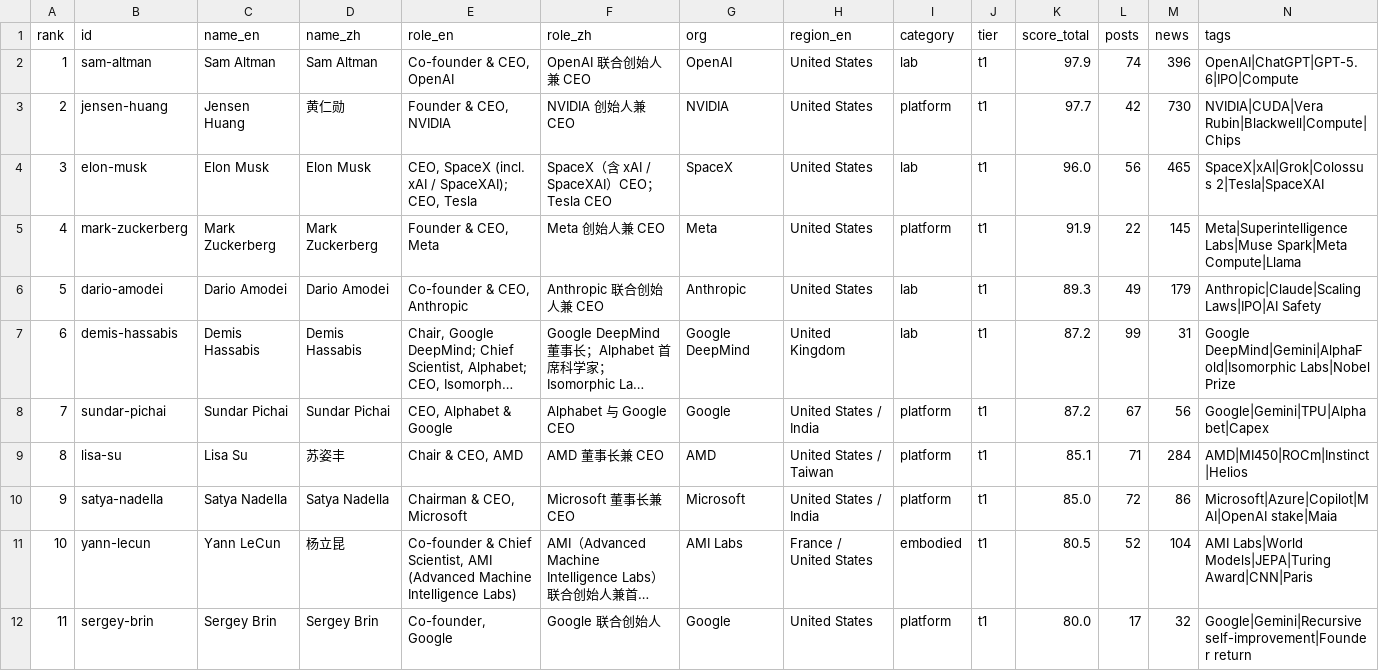
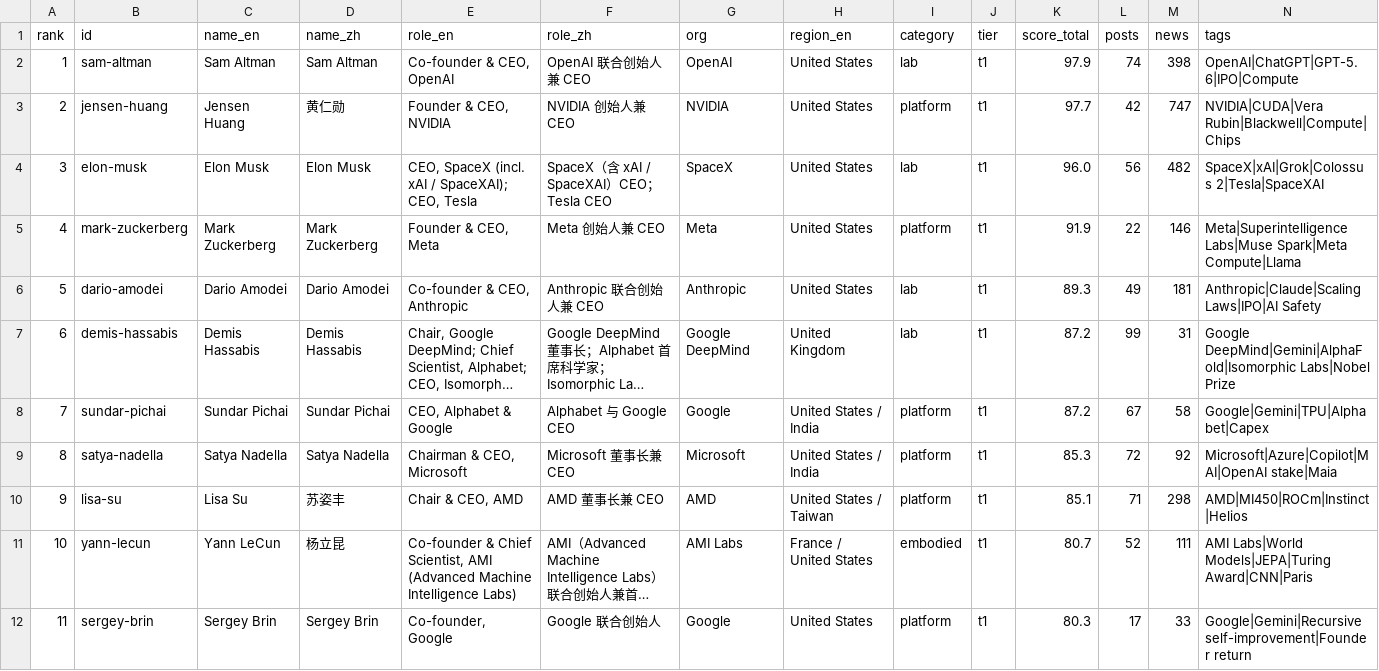
Before and after one commit to Hanc1999/top100-ai-leaders-hub, a CSV file: data/index.csv, drawn as a sheet; only a part is shown; long unchanged cells end in …; the diff covers the shown part only; the diff names each change by its address in the sheet, - before the commit and + after, or states it on an @@ line.

```diff
--- a/data/index.csv
+++ b/data/index.csv
-M2 (news): 396
+M2 (news): 398
-M3 (news): 730
+M3 (news): 747
-M4 (news): 465
+M4 (news): 482
-M5 (news): 145
+M5 (news): 146
-M6 (news): 179
+M6 (news): 181
-M8 (news): 56
+M8 (news): 58
-B9 (id): lisa-su
+B9 (id): satya-nadella
-C9 (name_en): Lisa Su
+C9 (name_en): Satya Nadella
-D9 (name_zh): 苏姿丰
+D9 (name_zh): Satya Nadella
-E9 (role_en): Chair & CEO, AMD
+E9 (role_en): Chairman & CEO, Microsoft
-F9 (role_zh): AMD 董事长兼 CEO
+F9 (role_zh): Microsoft 董事长兼 CEO
-G9 (org): AMD
+G9 (org): Microsoft
-H9 (region_en): United States / Taiwan
+H9 (region_en): United States / India
-K9 (score_total): 85.1
+K9 (score_total): 85.3
-L9 (posts): 71
+L9 (posts): 72
-M9 (news): 284
+M9 (news): 92
-N9 (tags): AMD|MI450|ROCm|Instinct|Helios
+N9 (tags): Microsoft|Azure|Copilot|MAI|OpenAI stake|Maia
-B10 (id): satya-nadella
+B10 (id): lisa-su
-C10 (name_en): Satya Nadella
+C10 (name_en): Lisa Su
-D10 (name_zh): Satya Nadella
+D10 (name_zh): 苏姿丰
-E10 (role_en): Chairman & CEO, Microsoft
+E10 (role_en): Chair & CEO, AMD
-F10 (role_zh): Microsoft 董事长兼 CEO
+F10 (role_zh): AMD 董事长兼 CEO
-G10 (org): Microsoft
+G10 (org): AMD
-H10 (region_en): United States / India
+H10 (region_en): United States / Taiwan
-K10 (score_total): 85.0
+K10 (score_total): 85.1
-L10 (posts): 72
+L10 (posts): 71
-M10 (news): 86
+M10 (news): 298
-N10 (tags): Microsoft|Azure|Copilot|MAI|OpenAI stake|Maia
+N10 (tags): AMD|MI450|ROCm|Instinct|Helios
-K11 (score_total): 80.5
+K11 (score_total): 80.7
-M11 (news): 104
+M11 (news): 111
-K12 (score_total): 80.0
+K12 (score_total): 80.3
-M12 (news): 32
+M12 (news): 33
```
Also changed, not shown: 1 added row, 1 removed row and 69 edited cells elsewhere in this file, 44 other files.
